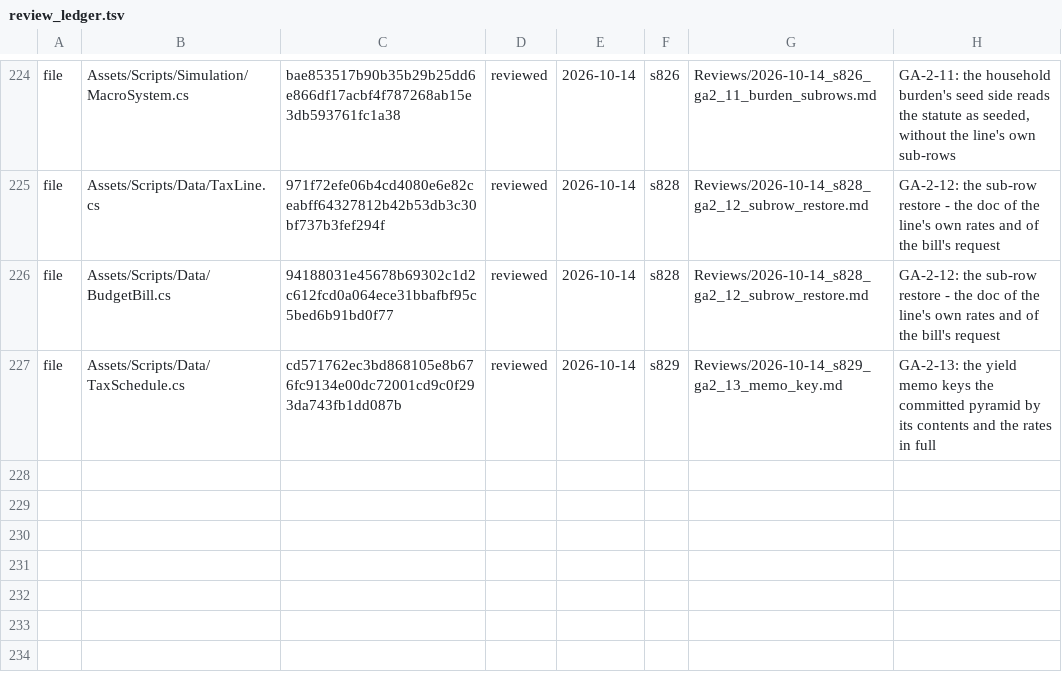
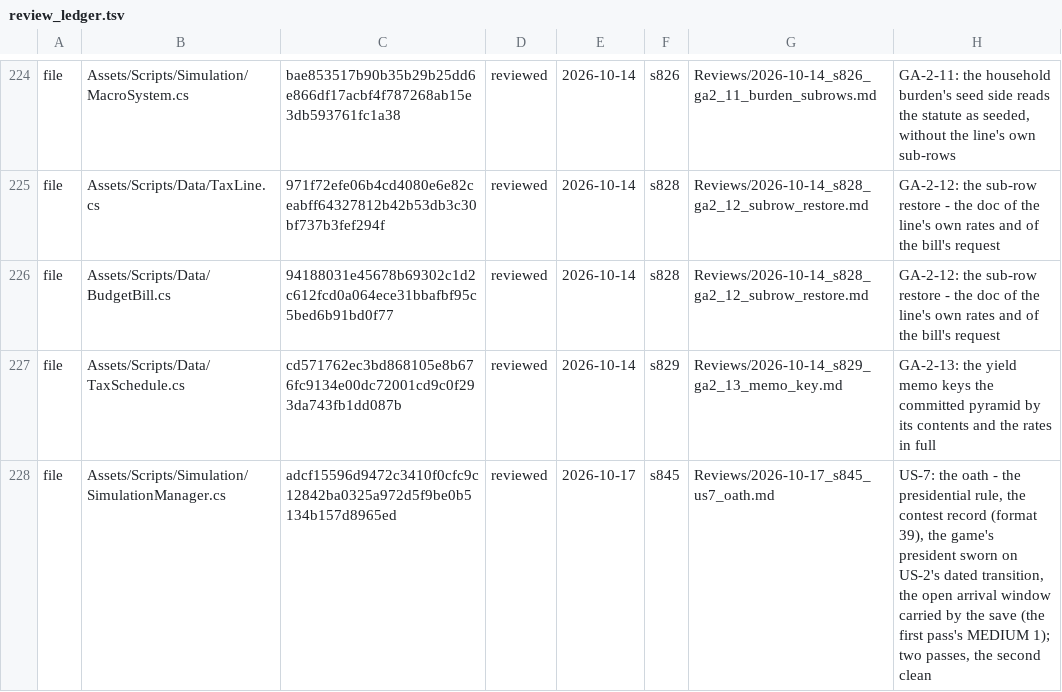
Before and after one commit to Bippen/PoliSim, a TSV file: Tools/review_ledger.tsv, drawn as a sheet; only a part is shown, gaps mark what is left out.

```diff
--- a/Tools/review_ledger.tsv
+++ b/Tools/review_ledger.tsv
@@ -227 +227,2 @@ file	Assets/Scripts/Data/BudgetBill.cs	94188031e45678b69302c1d2c612fcd0a064ece31
 file	Assets/Scripts/Data/TaxSchedule.cs	cd571762ec3bd868105e8b676fc9134e00dc72001cd9c0f293da743fb1dd087b	reviewed	2026-10-14	s829	Reviews/2026-10-14_s829_ga2_13_memo_key.md	GA-2-13: the yield memo keys the committed pyramid by its contents and the rates in full
+file	Assets/Scripts/Simulation/SimulationManager.cs	adcf15596d9472c3410f0cfc9c12842ba0325a972d5f9be0b5134b157d8965ed	reviewed	2026-10-17	s845	Reviews/2026-10-17_s845_us7_oath.md	US-7: the oath - the presidential rule, the contest record (format 39), the game's president sworn on US-2's dated transition, the open arrival window carried by the save (the first pass's MEDIUM 1); two passes, the second clean
```
Also changed, not shown: Tools/film_scope.tsv, 23 other files.
